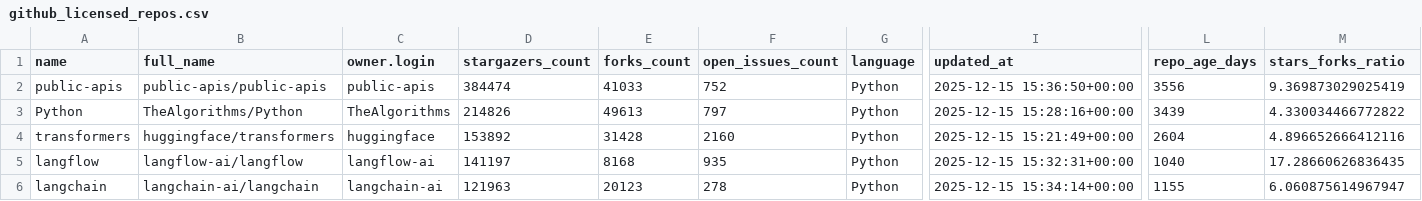
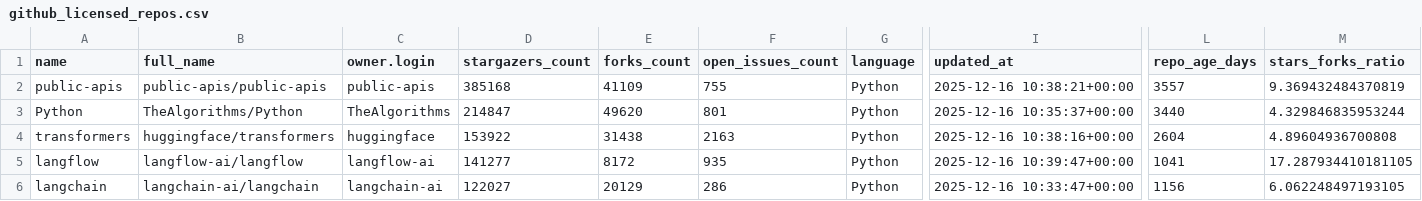
Before and after one commit to akberanwer1234/programming_and_analysis_ca2, a CSV file: github_licensed_repos.csv, drawn as a sheet; only a part is shown, gaps mark what is left out; the diff covers the shown part only; the diff names each change by its address in the sheet, - before the commit and + after, or states it on an @@ line.

```diff
--- a/github_licensed_repos.csv
+++ b/github_licensed_repos.csv
-D2 (stargazers_count): 384474
+D2 (stargazers_count): 385168
-E2 (forks_count): 41033
+E2 (forks_count): 41109
-F2 (open_issues_count): 752
+F2 (open_issues_count): 755
-I2 (updated_at): 2025-12-15 15:36:50+00:00
+I2 (updated_at): 2025-12-16 10:38:21+00:00
-L2 (repo_age_days): 3556
+L2 (repo_age_days): 3557
-M2 (stars_forks_ratio): 9.369873029025419
+M2 (stars_forks_ratio): 9.369432484370819
-D3 (stargazers_count): 214826
+D3 (stargazers_count): 214847
-E3 (forks_count): 49613
+E3 (forks_count): 49620
-F3 (open_issues_count): 797
+F3 (open_issues_count): 801
-I3 (updated_at): 2025-12-15 15:28:16+00:00
+I3 (updated_at): 2025-12-16 10:35:37+00:00
-L3 (repo_age_days): 3439
+L3 (repo_age_days): 3440
-M3 (stars_forks_ratio): 4.330034466772822
+M3 (stars_forks_ratio): 4.329846835953244
-D4 (stargazers_count): 153892
+D4 (stargazers_count): 153922
-E4 (forks_count): 31428
+E4 (forks_count): 31438
-F4 (open_issues_count): 2160
+F4 (open_issues_count): 2163
-I4 (updated_at): 2025-12-15 15:21:49+00:00
+I4 (updated_at): 2025-12-16 10:38:16+00:00
-M4 (stars_forks_ratio): 4.896652666412116
+M4 (stars_forks_ratio): 4.89604936700808
-D5 (stargazers_count): 141197
+D5 (stargazers_count): 141277
-E5 (forks_count): 8168
+E5 (forks_count): 8172
-I5 (updated_at): 2025-12-15 15:32:31+00:00
+I5 (updated_at): 2025-12-16 10:39:47+00:00
-L5 (repo_age_days): 1040
+L5 (repo_age_days): 1041
-M5 (stars_forks_ratio): 17.28660626836435
+M5 (stars_forks_ratio): 17.287934410181105
-D6 (stargazers_count): 121963
+D6 (stargazers_count): 122027
-E6 (forks_count): 20123
+E6 (forks_count): 20129
-F6 (open_issues_count): 278
+F6 (open_issues_count): 286
-I6 (updated_at): 2025-12-15 15:34:14+00:00
+I6 (updated_at): 2025-12-16 10:33:47+00:00
-L6 (repo_age_days): 1155
+L6 (repo_age_days): 1156
-M6 (stars_forks_ratio): 6.060875614967947
+M6 (stars_forks_ratio): 6.062248497193105
```
Also changed, not shown: 99 edited cells elsewhere in this file, cleaned_popular_python_repos.csv, github_high_engagement_repos.csv, 2 other files.
